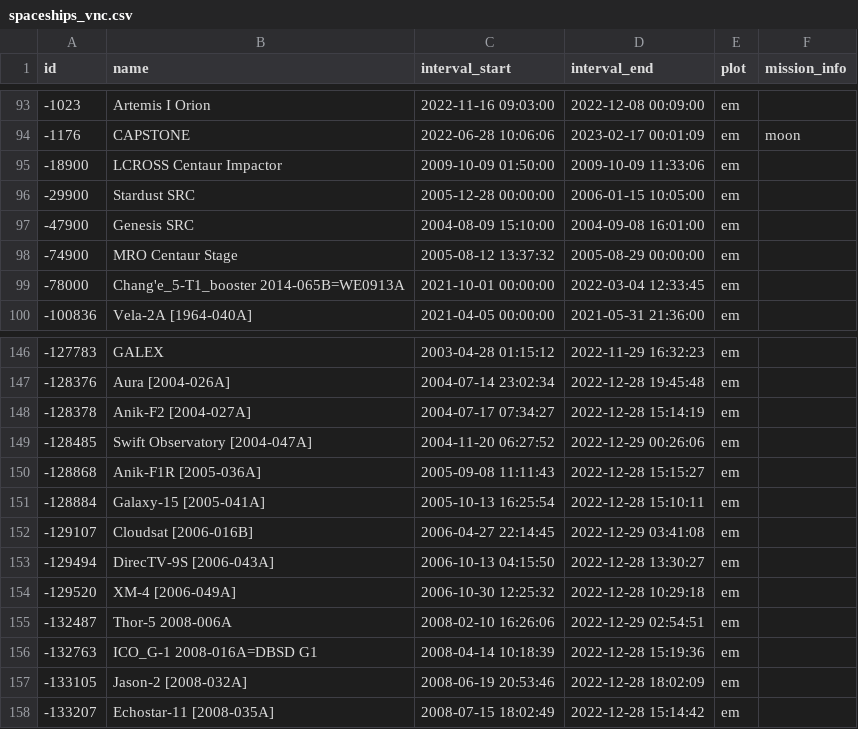
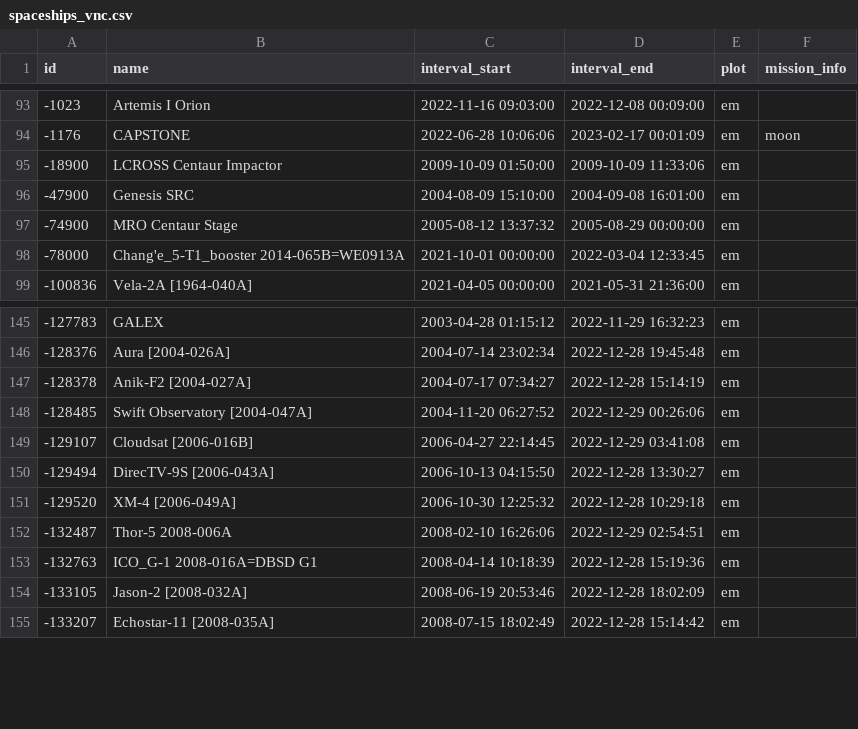
Before and after one commit to HeadleyFJ/infographics_Final, a CSV file: webapp/.data/spaceships_vnc.csv, drawn as a sheet; only a part is shown, gaps mark what is left out.

Commit message:
Update spaceships_vnc.csv

```diff
--- a/webapp/.data/spaceships_vnc.csv
+++ b/webapp/.data/spaceships_vnc.csv
@@ -95,3 +95,2 @@ id,name,interval_start,interval_end,plot,mission_info
 -18900,LCROSS Centaur Impactor,2009-10-09 01:50:00,2009-10-09 11:33:06,em,
--29900,Stardust SRC,2005-12-28 00:00:00,2006-01-15 10:05:00,em,
 -47900,Genesis SRC,2004-08-09 15:10:00,2004-09-08 16:01:00,em,
@@ -149,4 +148,2 @@ id,name,interval_start,interval_end,plot,mission_info
 -128485,Swift Observatory  [2004-047A],2004-11-20 06:27:52,2022-12-29 00:26:06,em,
--128868,Anik-F1R  [2005-036A],2005-09-08 11:11:43,2022-12-28 15:15:27,em,
--128884,Galaxy-15  [2005-041A],2005-10-13 16:25:54,2022-12-28 15:10:11,em,
 -129107,Cloudsat  [2006-016B],2006-04-27 22:14:45,2022-12-29 03:41:08,em,
```
